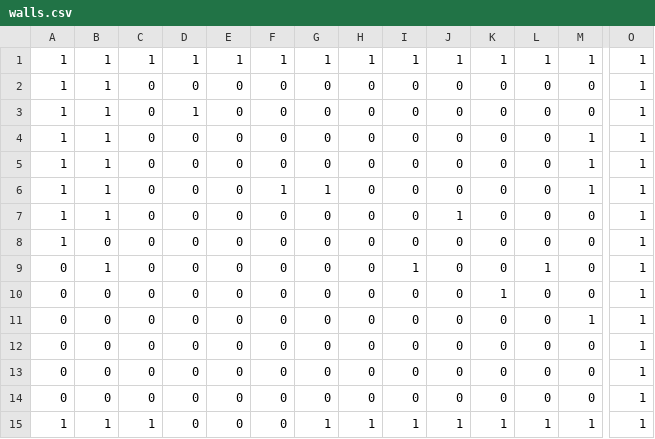
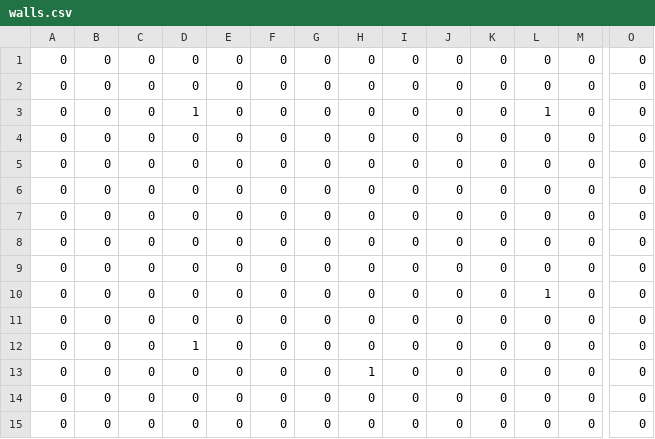
Before and after one commit to jlandsborough/ACO_maze, a CSV file: walls.csv, drawn as a sheet; only a part is shown, gaps mark what is left out; removed rows and columns are numbered as before the commit, all else as after; rows hold the shown columns only; the diff names each change by its address in the sheet, - before the commit and + after, or states it on an @@ line.

Commit message:
changed wall file and fixed clear wall button issue (in pause state, walls remained until resumed)

```diff
--- a/walls.csv
+++ b/walls.csv
-row 1: 1 | 1 | 1 | 1 | 1 | 1 | 1 | 1 | 1 | 1 | 1 | 1 | 1 | 1
-A1:A2: 1
+A1:A2: 0
-B1:B2: 1
+B1:B2: 0
-O1:O2: 1
+O1:O2: 0
-D2: 1
+D2: 0
+row 3: 0 | 0 | 0 | 1 | 0 | 0 | 0 | 0 | 0 | 0 | 0 | 1 | 0 | 0
-A4:A8: 1
+A4:A8: 0
-B4:B7: 1
+B4:B7: 0
-M4:M6: 1
+M4:M6: 0
-O4:O8: 1
+O4:O8: 0
-F6: 1
+F6: 0
-G6: 1
+G6: 0
-J7: 1
+J7: 0
+row 9: 0 | 0 | 0 | 0 | 0 | 0 | 0 | 0 | 0 | 0 | 0 | 0 | 0 | 0
-B10: 1
+B10: 0
-I10: 1
+I10: 0
-O10:O15: 1
+O10:O15: 0
-K11: 1
+K11: 0
-D12: 0
+D12: 1
-M12: 1
+M12: 0
-H13: 0
+H13: 1
-row 15: 1 | 1 | 1 | 0 | 0 | 0 | 1 | 1 | 1 | 1 | 1 | 1 | 1 | 1
```
Also changed, not shown: 1 other file.
